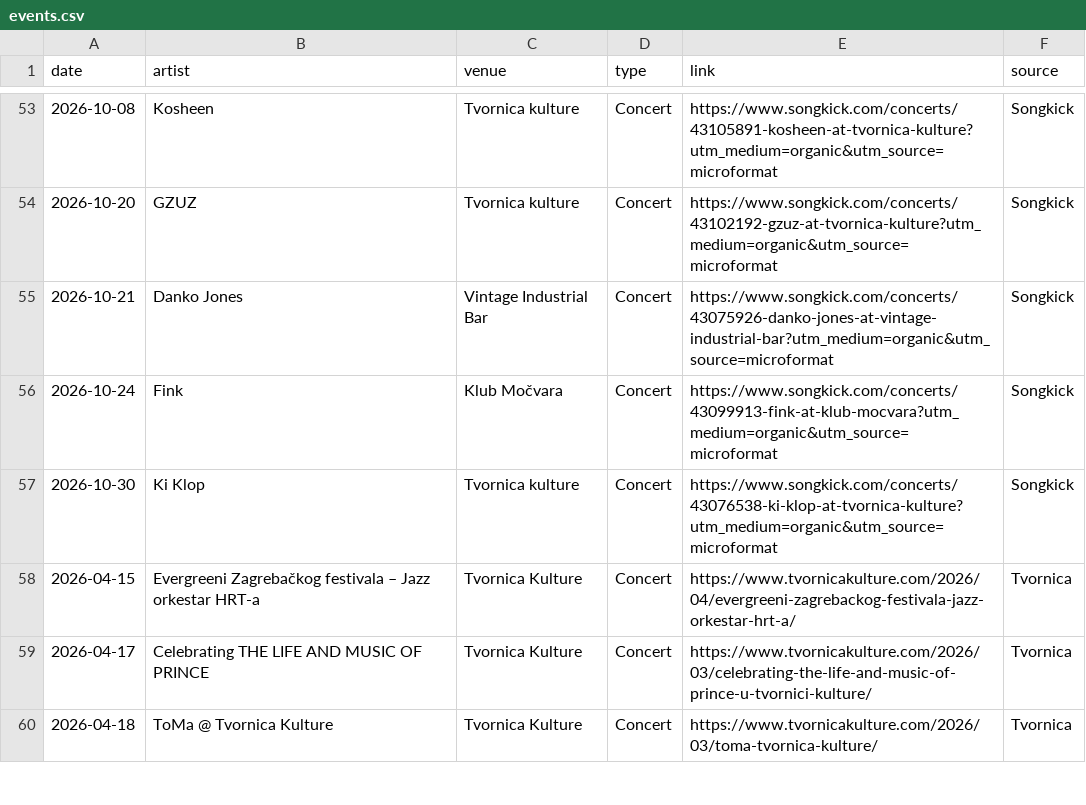
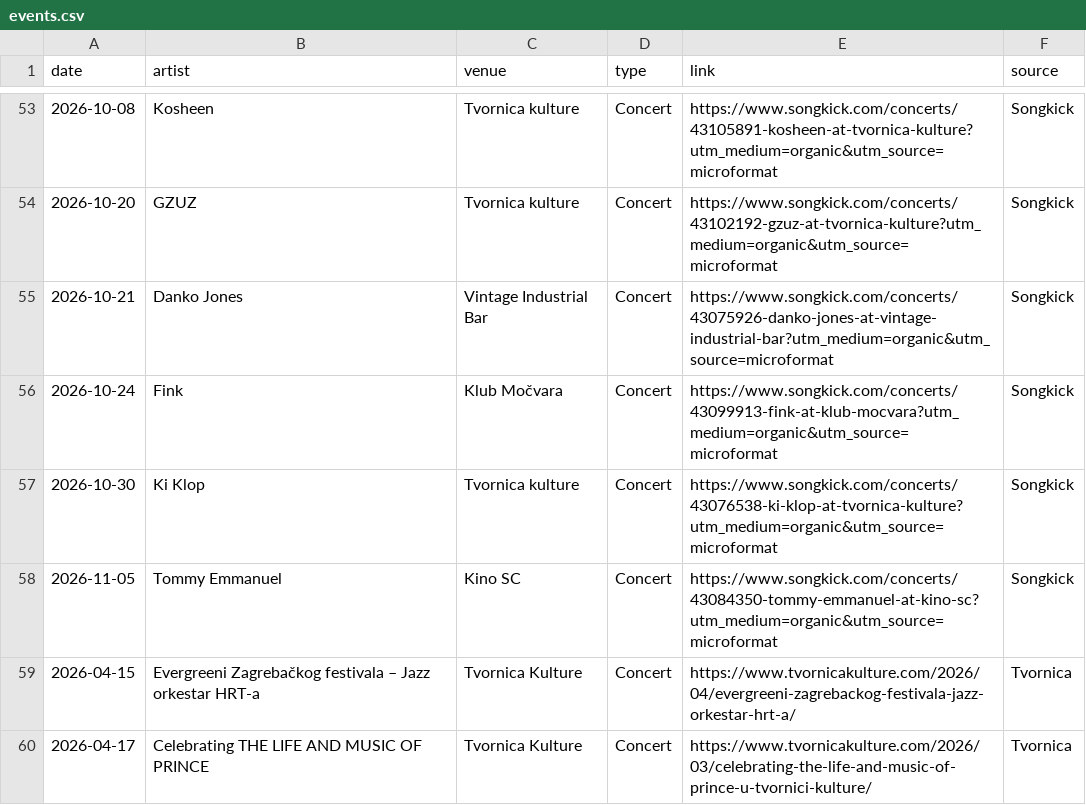
Before and after one commit to Marcellus12/zg_concerts, a CSV file: events.csv, drawn as a sheet; only a part is shown, gaps mark what is left out; the shorter side is filled out with more unchanged rows; the diff names each change by its address in the sheet, - before the commit and + after, or states it on an @@ line.

```diff
--- a/events.csv
+++ b/events.csv
+row 58: 2026-11-05 | Tommy Emmanuel | Kino SC | Concert | https://www.songkick.com/concerts/43084350-tommy-emmanuel-at-kino-sc?utm_medium=organic&utm_source=microformat | Songkick
```
Also changed, not shown: 2 other files.
